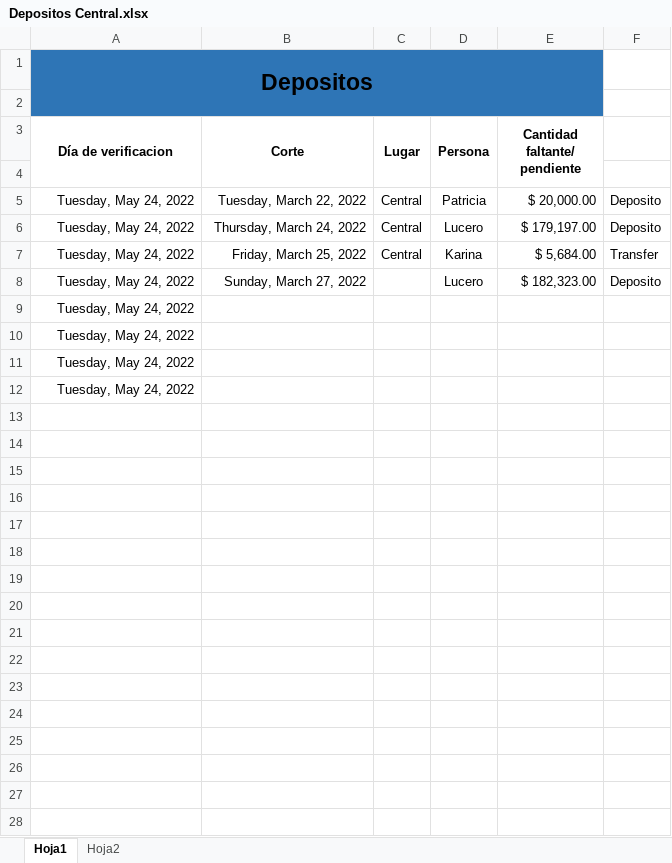
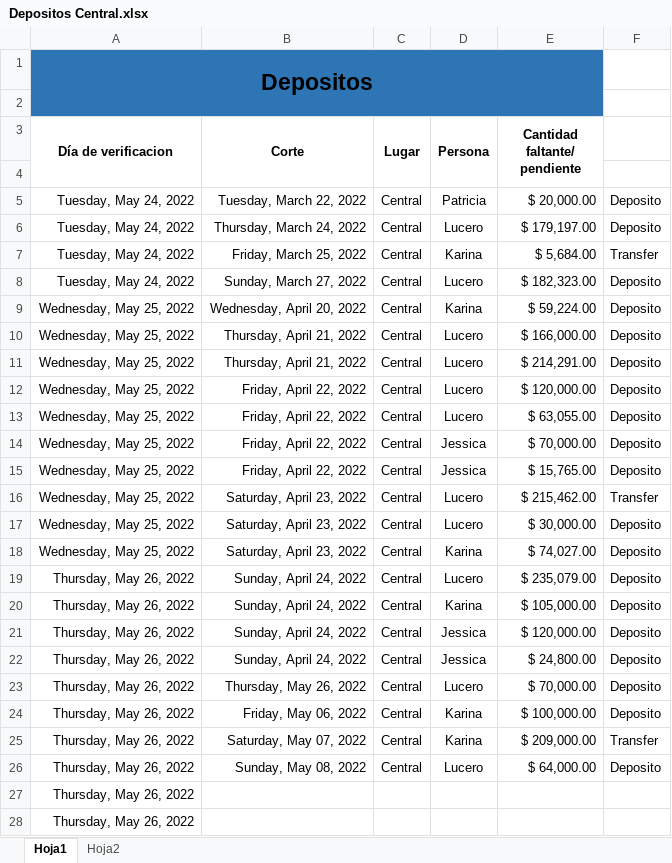
Before and after one commit to Hydra9999414/Cortes, an Excel workbook: Depositos Central.xlsx, sheet Hoja1, drawn as a sheet; values as stored, in another font and other column widths than the file's, no borders; removed rows and columns are numbered as before the commit, all else as after; the diff names each change by its address in the sheet, - before the commit and + after, or states it on an @@ line.

```diff
--- a/Depositos Central.xlsx (sheet Hoja1)
+++ b/Depositos Central.xlsx (sheet Hoja1)
-C8 (Lugar): (empty)
+C8 (Lugar): Central
-row 9: Tuesday, May 24, 2022
-row 10: Tuesday, May 24, 2022
+row 9: Wednesday, May 25, 2022 | Wednesday, April 20, 2022 | Central | Karina | $ 59,224.00 | Deposito
+row 10: Wednesday, May 25, 2022 | Thursday, April 21, 2022 | Central | Lucero | $ 166,000.00 | Deposito
+row 11: Wednesday, May 25, 2022 | Thursday, April 21, 2022 | Central | Lucero | $ 214,291.00 | Deposito
+row 12: Wednesday, May 25, 2022 | Friday, April 22, 2022 | Central | Lucero | $ 120,000.00 | Deposito
+row 13: Wednesday, May 25, 2022 | Friday, April 22, 2022 | Central | Lucero | $ 63,055.00 | Deposito
+row 14: Wednesday, May 25, 2022 | Friday, April 22, 2022 | Central | Jessica | $ 70,000.00 | Deposito
+row 15: Wednesday, May 25, 2022 | Friday, April 22, 2022 | Central | Jessica | $ 15,765.00 | Deposito
+row 16: Wednesday, May 25, 2022 | Saturday, April 23, 2022 | Central | Lucero | $ 215,462.00 | Transfer
+row 17: Wednesday, May 25, 2022 | Saturday, April 23, 2022 | Central | Lucero | $ 30,000.00 | Deposito
+row 18: Wednesday, May 25, 2022 | Saturday, April 23, 2022 | Central | Karina | $ 74,027.00 | Deposito
+row 19: Thursday, May 26, 2022 | Sunday, April 24, 2022 | Central | Lucero | $ 235,079.00 | Deposito
+row 20: Thursday, May 26, 2022 | Sunday, April 24, 2022 | Central | Karina | $ 105,000.00 | Deposito
+row 21: Thursday, May 26, 2022 | Sunday, April 24, 2022 | Central | Jessica | $ 120,000.00 | Deposito
+row 22: Thursday, May 26, 2022 | Sunday, April 24, 2022 | Central | Jessica | $ 24,800.00 | Deposito
+row 23: Thursday, May 26, 2022 | Thursday, May 26, 2022 | Central | Lucero | $ 70,000.00 | Deposito
+row 24: Thursday, May 26, 2022 | Friday, May 06, 2022 | Central | Karina | $ 100,000.00 | Deposito
+row 25: Thursday, May 26, 2022 | Saturday, May 07, 2022 | Central | Karina | $ 209,000.00 | Transfer
+row 26: Thursday, May 26, 2022 | Sunday, May 08, 2022 | Central | Lucero | $ 64,000.00 | Deposito
-A27:A28 (Día de verificacion): Tuesday, May 24, 2022
+A27:A28 (Día de verificacion): Thursday, May 26, 2022
```
Also changed, not shown: kilometrajes.xlsx.
